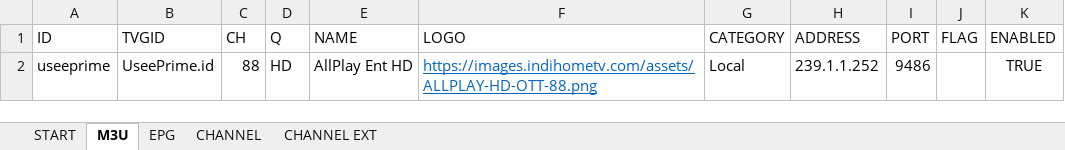
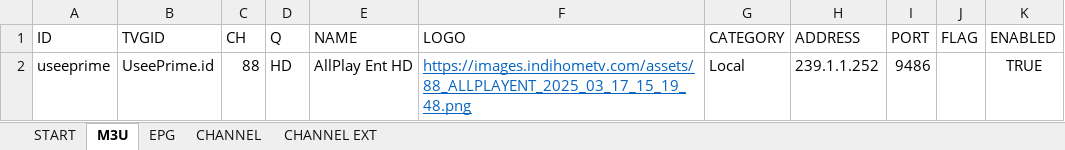
Before and after one commit to tohenk/indihometv, an Excel workbook: IndiHomeTV.xlsm, sheet M3U, drawn as a sheet; values as stored, in another font and other column widths than the file's, no borders; table styles not drawn; the diff names each change by its address in the sheet, - before the commit and + after, or states it on an @@ line.

```diff
--- a/IndiHomeTV.xlsm (sheet M3U)
+++ b/IndiHomeTV.xlsm (sheet M3U)
-F2 (LOGO): https://images.indihometv.com/assets/ALLPLAY-HD-OTT-88.png
+F2 (LOGO): https://images.indihometv.com/assets/88_ALLPLAYENT_2025_03_17_15_19_48.png
```
Also changed, not shown: sheet CHANNEL, sheet CHANNEL EXT, sheet START, 2 other files.
